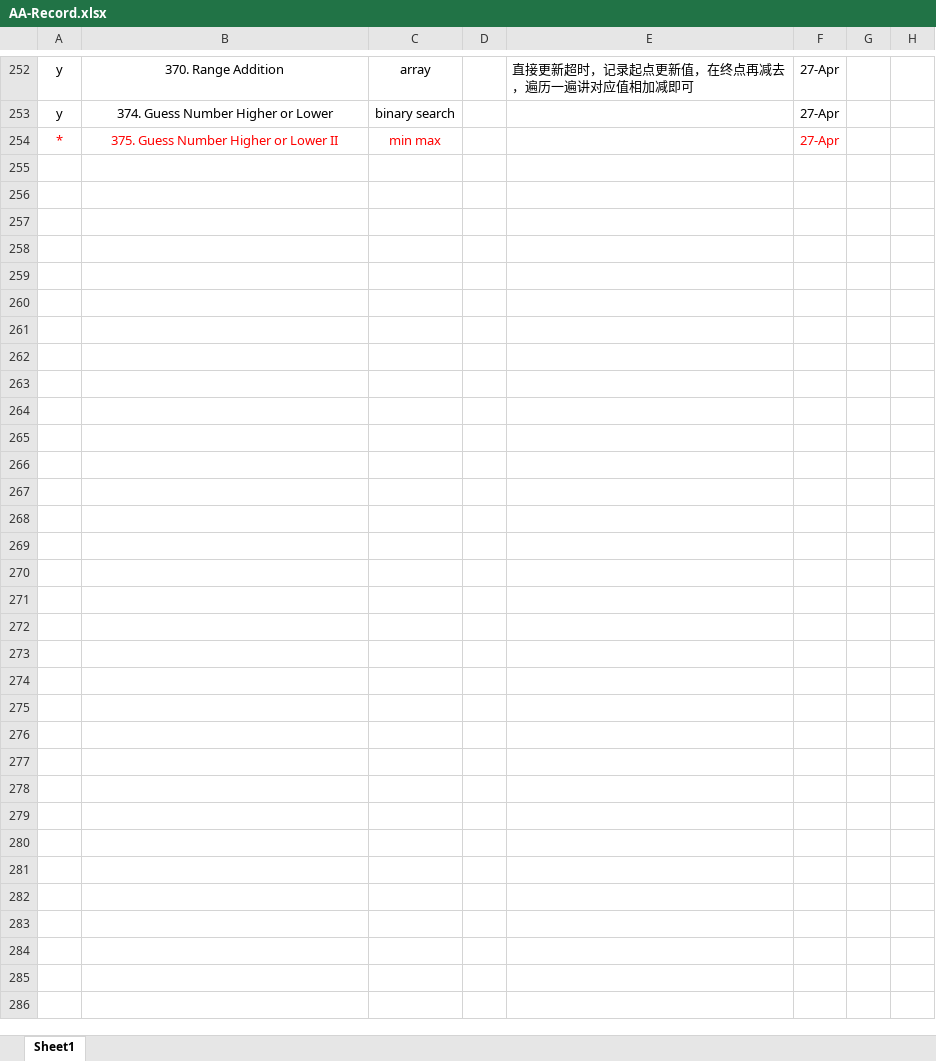
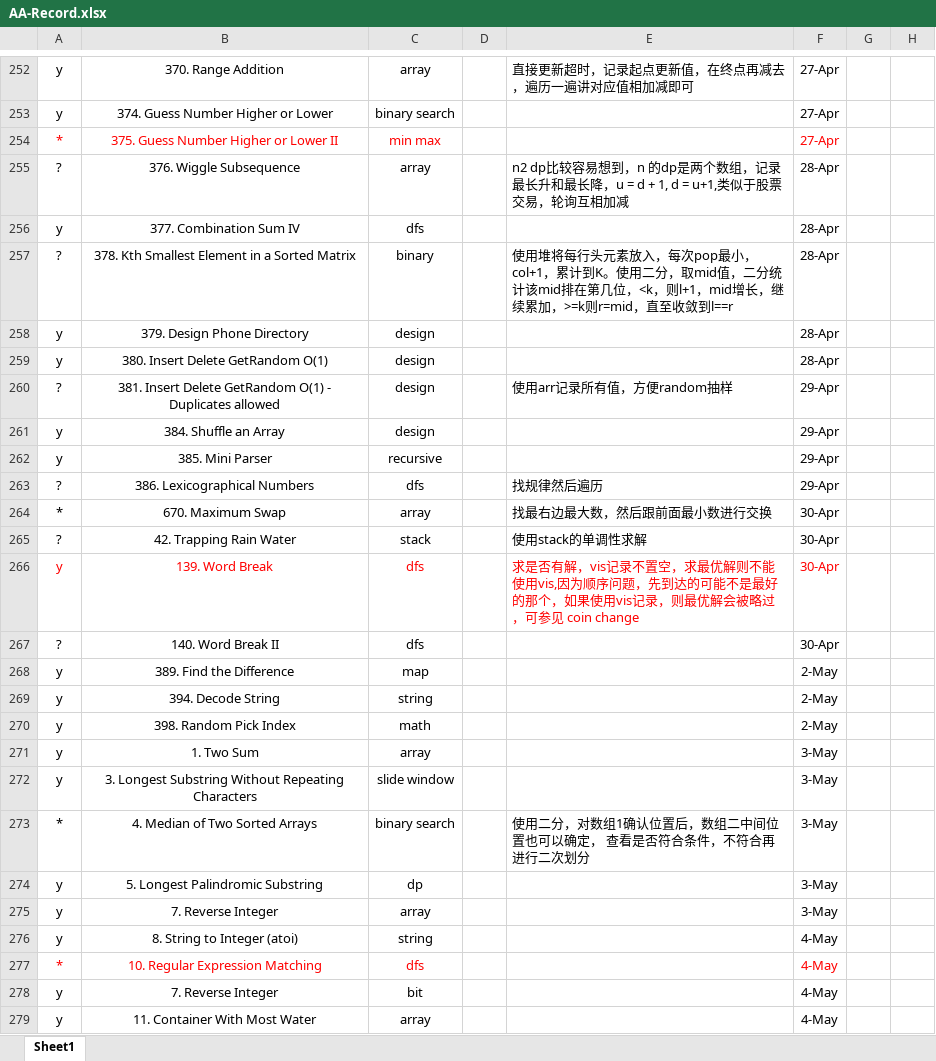
Before and after one commit to wanax/Leetcode, an Excel workbook: AA-Record.xlsx, sheet Sheet1, drawn as a sheet; only a part is shown, gaps mark what is left out; values as stored, in another font and other column widths than the file's, no borders; the diff names each change by its address in the sheet, - before the commit and + after, or states it on an @@ line.

```diff
--- a/AA-Record.xlsx (sheet Sheet1)
+++ b/AA-Record.xlsx (sheet Sheet1)
+row 255: ? | 376. Wiggle Subsequence | array |  | n2 dp比较容易想到，n 的dp是两个数组，记录最长升和最长降，u = d + 1, d = u+1,类似于股票交易，轮询互相加减 | 28-Apr
+row 256: y | 377. Combination Sum IV | dfs |  |  | 28-Apr
+row 257: ? | 378. Kth Smallest Element in a Sorted Matrix | binary |  | 使用堆将每行头元素放入，每次pop最小，col+1，累计到K。使用二分，取mid值，二分统计该mid排在第几位，<k，则l+1，mid增长，继续累加，>=k则r=mid，直至收敛到l==r | 28-Apr
+row 258: y | 379. Design Phone Directory | design |  |  | 28-Apr
+row 259: y | 380. Insert Delete GetRandom O(1) | design |  |  | 28-Apr
+row 260: ? | 381. Insert Delete GetRandom O(1) - Duplicates allowed | design |  | 使用arr记录所有值，方便random抽样 | 29-Apr
+row 261: y | 384. Shuffle an Array | design |  |  | 29-Apr
+row 262: y | 385. Mini Parser | recursive |  |  | 29-Apr
+row 263: ? | 386. Lexicographical Numbers | dfs |  | 找规律然后遍历 | 29-Apr
+row 264: * | 670. Maximum Swap | array |  | 找最右边最大数，然后跟前面最小数进行交换 | 30-Apr
+row 265: ? | 42. Trapping Rain Water | stack |  | 使用stack的单调性求解 | 30-Apr
+row 266: y | 139. Word Break | dfs |  | 求是否有解，vis记录不置空，求最优解则不能使用vis,因为顺序问题，先到达的可能不是最好的那个，如果使用vis记录，则最优解会被略过，可参见 coin change | 30-Apr
+row 267: ? | 140. Word Break II | dfs |  |  | 30-Apr
+row 268: y | 389. Find the Difference | map |  |  | 2-May
+row 269: y | 394. Decode String | string |  |  | 2-May
+row 270: y | 398. Random Pick Index | math |  |  | 2-May
+row 271: y | 1. Two Sum | array |  |  | 3-May
+row 272: y | 3. Longest Substring Without Repeating Characters | slide window |  |  | 3-May
+row 273: * | 4. Median of Two Sorted Arrays | binary search |  | 使用二分，对数组1确认位置后，数组二中间位置也可以确定， 查看是否符合条件，不符合再进行二次划分 | 3-May
+row 274: y | 5. Longest Palindromic Substring | dp |  |  | 3-May
+row 275: y | 7. Reverse Integer | array |  |  | 3-May
+row 276: y | 8. String to Integer (atoi) | string |  |  | 4-May
+row 277: * | 10. Regular Expression Matching | dfs |  |  | 4-May
+row 278: y | 7. Reverse Integer | bit |  |  | 4-May
+row 279: y | 11. Container With Most Water | array |  |  | 4-May
```
Also changed, not shown: 2 other files.
